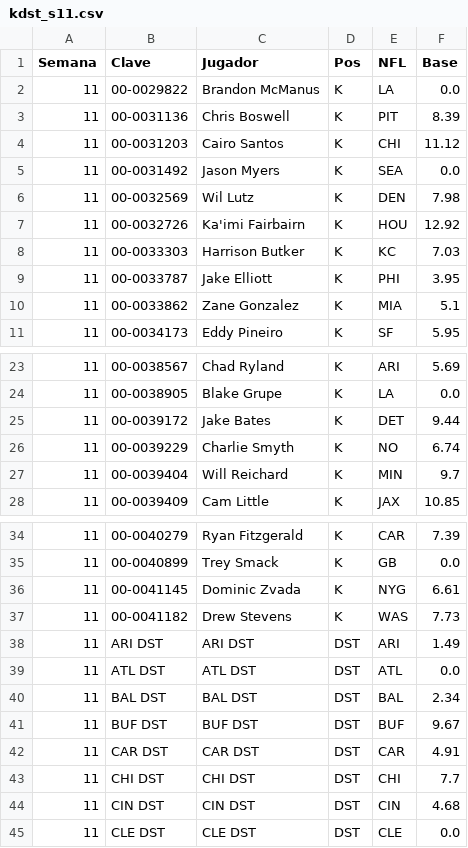
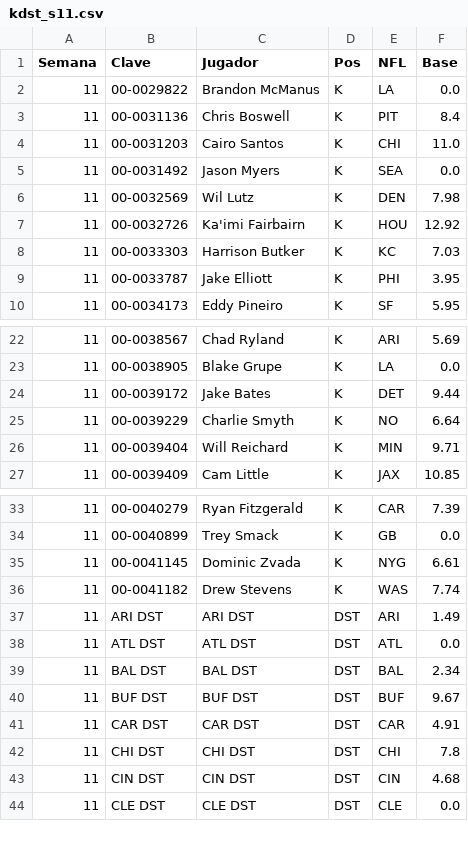
Before and after one commit to Golazo20XX/sunday-locker, a CSV file: historial/kdst_s11.csv, drawn as a sheet; only a part is shown, gaps mark what is left out; the diff covers the shown part only.

```diff
--- a/historial/kdst_s11.csv
+++ b/historial/kdst_s11.csv
@@ -2,4 +2,4 @@ Semana,Clave,Jugador,Pos,NFL,Base
 11,00-0029822,Brandon McManus,K,LA,0.0
-11,00-0031136,Chris Boswell,K,PIT,8.39
-11,00-0031203,Cairo Santos,K,CHI,11.12
+11,00-0031136,Chris Boswell,K,PIT,8.4
+11,00-0031203,Cairo Santos,K,CHI,11.0
 11,00-0031492,Jason Myers,K,SEA,0.0
@@ -9,3 +9,2 @@ Semana,Clave,Jugador,Pos,NFL,Base
 11,00-0033787,Jake Elliott,K,PHI,3.95
-11,00-0033862,Zane Gonzalez,K,MIA,5.1
 11,00-0034173,Eddy Pineiro,K,SF,5.95
@@ -25,4 +24,4 @@ Semana,Clave,Jugador,Pos,NFL,Base
 11,00-0039172,Jake Bates,K,DET,9.44
-11,00-0039229,Charlie Smyth,K,NO,6.74
-11,00-0039404,Will Reichard,K,MIN,9.7
+11,00-0039229,Charlie Smyth,K,NO,6.64
+11,00-0039404,Will Reichard,K,MIN,9.71
 11,00-0039409,Cam Little,K,JAX,10.85
@@ -36,3 +35,3 @@ Semana,Clave,Jugador,Pos,NFL,Base
 11,00-0041145,Dominic Zvada,K,NYG,6.61
-11,00-0041182,Drew Stevens,K,WAS,7.73
+11,00-0041182,Drew Stevens,K,WAS,7.74
 11,ARI DST,ARI DST,DST,ARI,1.49
@@ -42,3 +41,3 @@ Semana,Clave,Jugador,Pos,NFL,Base
 11,CAR DST,CAR DST,DST,CAR,4.91
-11,CHI DST,CHI DST,DST,CHI,7.7
+11,CHI DST,CHI DST,DST,CHI,7.8
 11,CIN DST,CIN DST,DST,CIN,4.68
```
Also changed, not shown: 1 edited cell elsewhere in this file, historial/clima_s11.csv, historial/proy_2026_s11.csv, 8 other files.
